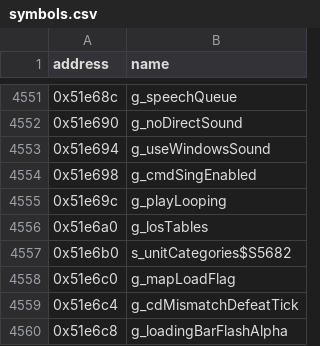
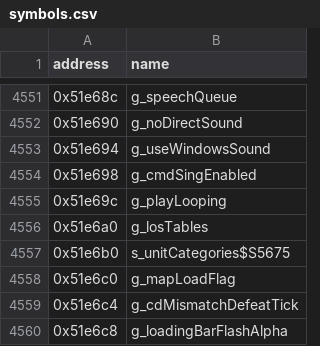
Before and after one commit to HectorBailey/byte-tactics, a CSV file: data/symbols.csv, drawn as a sheet; only a part is shown, gaps mark what is left out.

```diff
--- a/data/symbols.csv
+++ b/data/symbols.csv
@@ -4556,3 +4556,3 @@ address,name
 0x51e6a0,g_losTables
-0x51e6b0,s_unitCategories$S5682
+0x51e6b0,s_unitCategories$S5675
 0x51e6c0,g_mapLoadFlag
```
Also changed, not shown: data/progress.csv, 1 other file.
